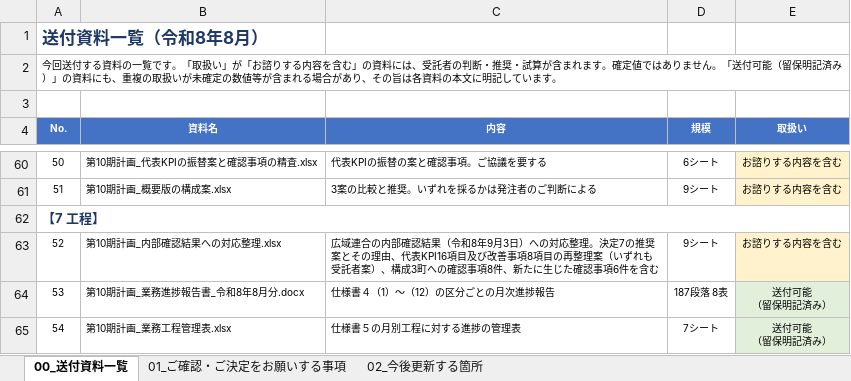
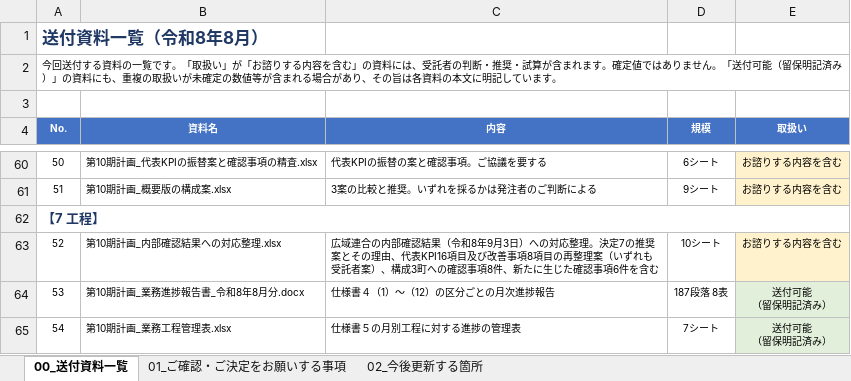
Before and after one commit to ryowakayama-gif/repository, an Excel workbook: output/第10期計画_送付資料一覧.xlsx, sheet 00_送付資料一覧, drawn as a sheet; only a part is shown, gaps mark what is left out; values as stored, in another font and other column widths than the file's, no borders; the diff names each change by its address in the sheet, - before the commit and + after, or states it on an @@ line.

```diff
--- a/output/第10期計画_送付資料一覧.xlsx (sheet 00_送付資料一覧)
+++ b/output/第10期計画_送付資料一覧.xlsx (sheet 00_送付資料一覧)
-D63 (規模): 9シート
+D63 (規模): 10シート
```
Also changed, not shown: output/第10期計画_内部確認結果への対応整理.xlsx, output/第10期計画_成果品の送付区分表.xlsx, 5 other files.
